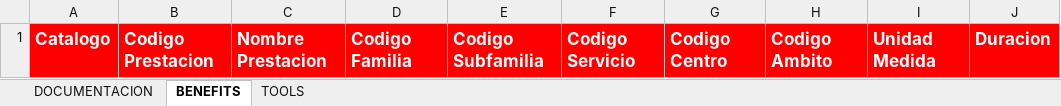
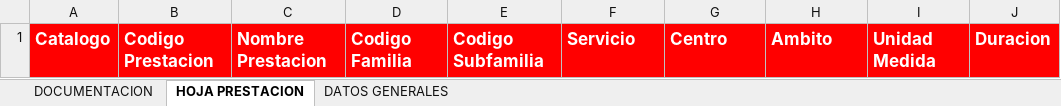
Before and after one commit to kaidewu/siny, an Excel workbook: backend/resources/examples/INPUT-EXAMPLE.xlsx, sheet HOJA PRESTACION, drawn as a sheet; values as stored, in another font and other column widths than the file's, no borders; charts and pictures not drawn; the diff names each change by its address in the sheet, - before the commit and + after, or states it on an @@ line.

Commit message:
Create new Endpoint to data loading subtypes and Adding Benefit and Subtypes PA - Create a check to validate temp folder exists - Create endpoint to data loading subtypes and PA Benefit Types - Create benefit PA

```diff
--- a/backend/resources/examples/INPUT-EXAMPLE.xlsx (sheet HOJA PRESTACION)
+++ b/backend/resources/examples/INPUT-EXAMPLE.xlsx (sheet HOJA PRESTACION)
-sheet tab: BENEFITS
+sheet tab: HOJA PRESTACION
-sheet tab: TOOLS
+sheet tab: DATOS GENERALES
-F1: Codigo Servicio
+F1: Servicio
-G1: Codigo Centro
+G1: Centro
-H1: Codigo Ambito
+H1: Ambito
```
Also changed, not shown: sheet DOCUMENTACION, charts or pictures, 15 other files.
